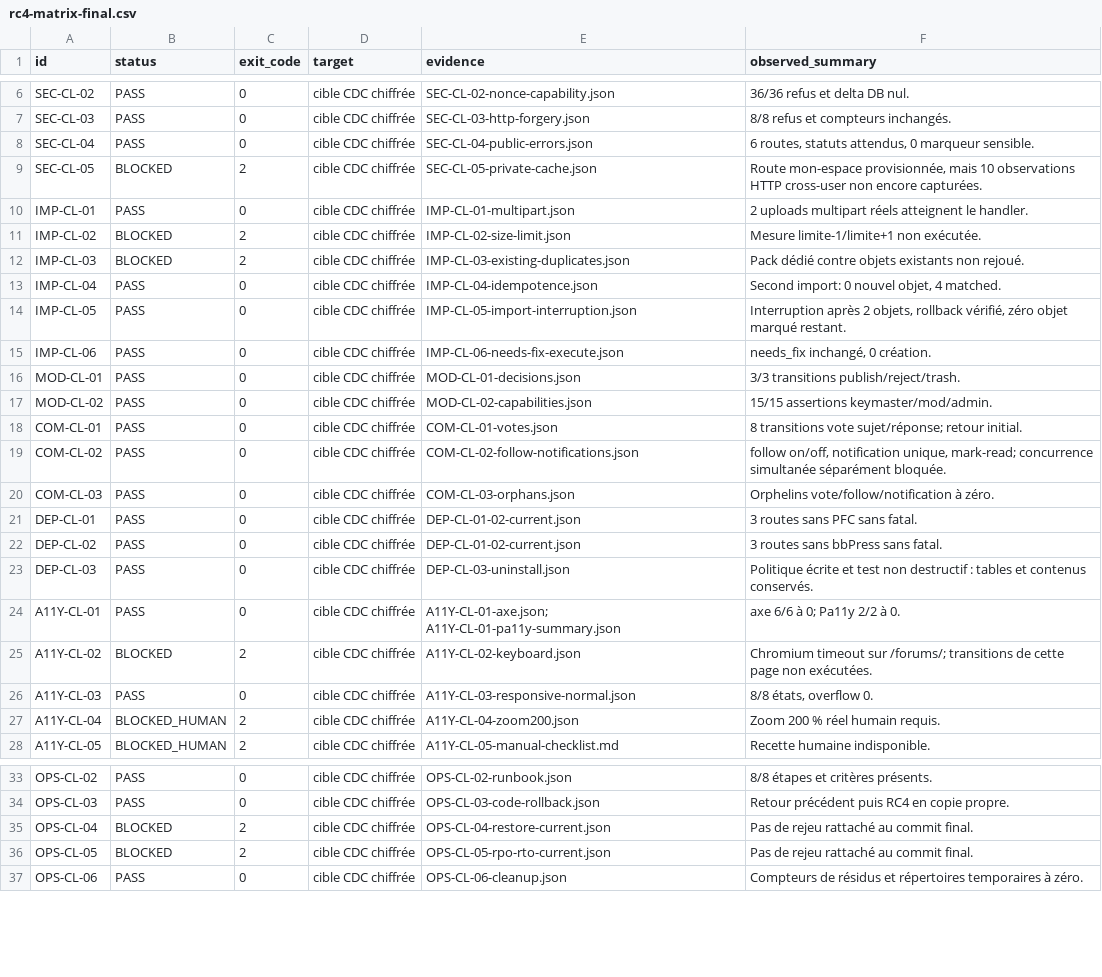
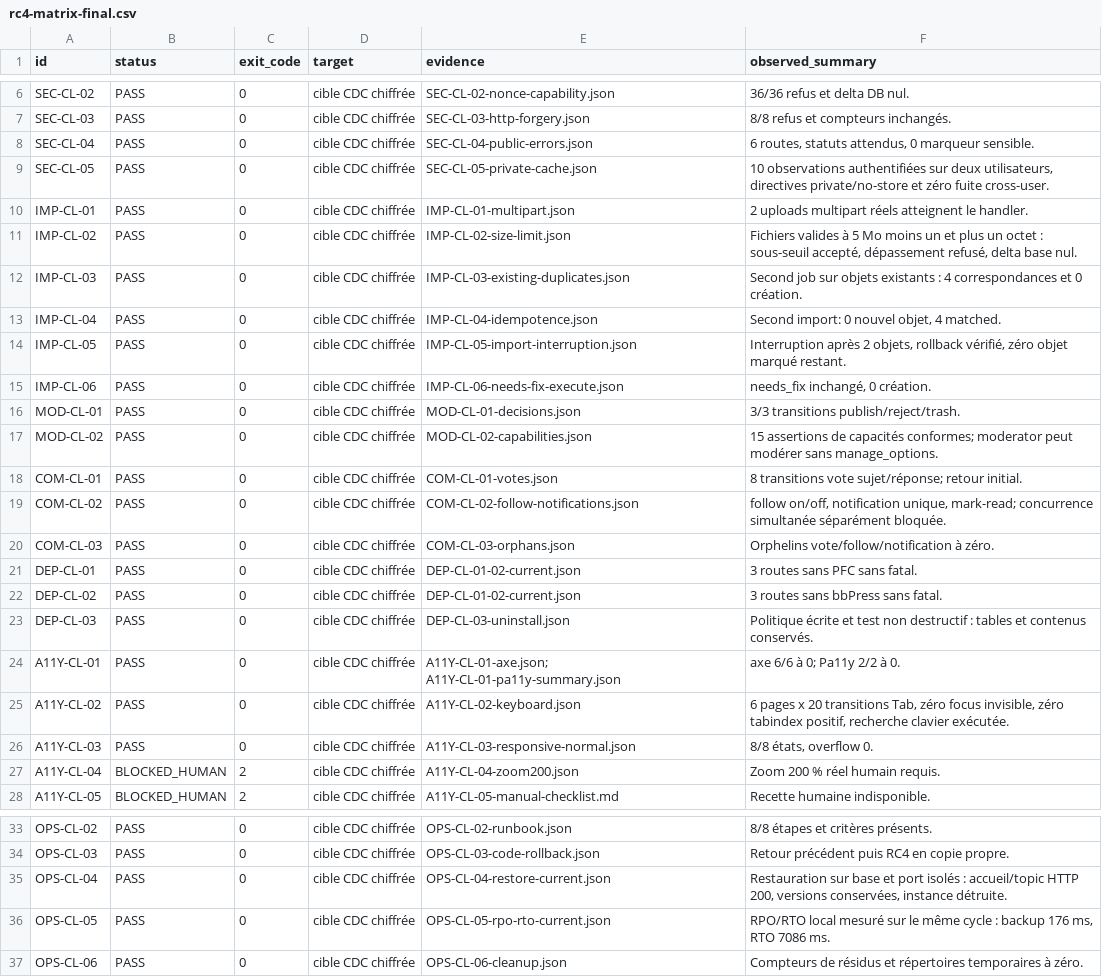
Before and after one commit to mamalakbira1-eng/atelier-wordpress-forum, a CSV file: docs/validation/rc4-matrix-final.csv, drawn as a sheet; only a part is shown, gaps mark what is left out.

Commit message:
test: close local RC4 validation blockers

```diff
--- a/docs/validation/rc4-matrix-final.csv
+++ b/docs/validation/rc4-matrix-final.csv
@@ -8,6 +8,6 @@ SEC-CL-03,PASS,0,cible CDC chiffrée,SEC-CL-03-http-forgery.json,8/8 refus et co
 SEC-CL-04,PASS,0,cible CDC chiffrée,SEC-CL-04-public-errors.json,"6 routes, statuts attendus, 0 marqueur sensible."
-SEC-CL-05,BLOCKED,2,cible CDC chiffrée,SEC-CL-05-private-cache.json,"Route mon-espace provisionnée, mais 10 observations HTTP cross-user non encore capturées."
+SEC-CL-05,PASS,0,cible CDC chiffrée,SEC-CL-05-private-cache.json,"10 observations authentifiées sur deux utilisateurs, directives private/no-store et zéro fuite cross-user."
 IMP-CL-01,PASS,0,cible CDC chiffrée,IMP-CL-01-multipart.json,2 uploads multipart réels atteignent le handler.
-IMP-CL-02,BLOCKED,2,cible CDC chiffrée,IMP-CL-02-size-limit.json,Mesure limite-1/limite+1 non exécutée.
-IMP-CL-03,BLOCKED,2,cible CDC chiffrée,IMP-CL-03-existing-duplicates.json,Pack dédié contre objets existants non rejoué.
+IMP-CL-02,PASS,0,cible CDC chiffrée,IMP-CL-02-size-limit.json,"Fichiers valides à 5 Mo moins un et plus un octet : sous-seuil accepté, dépassement refusé, delta base nul."
+IMP-CL-03,PASS,0,cible CDC chiffrée,IMP-CL-03-existing-duplicates.json,Second job sur objets existants : 4 correspondances et 0 création.
 IMP-CL-04,PASS,0,cible CDC chiffrée,IMP-CL-04-idempotence.json,"Second import: 0 nouvel objet, 4 matched."
@@ -16,3 +16,3 @@ IMP-CL-06,PASS,0,cible CDC chiffrée,IMP-CL-06-needs-fix-execute.json,"needs_fix
 MOD-CL-01,PASS,0,cible CDC chiffrée,MOD-CL-01-decisions.json,3/3 transitions publish/reject/trash.
-MOD-CL-02,PASS,0,cible CDC chiffrée,MOD-CL-02-capabilities.json,15/15 assertions keymaster/mod/admin.
+MOD-CL-02,PASS,0,cible CDC chiffrée,MOD-CL-02-capabilities.json,15 assertions de capacités conformes; moderator peut modérer sans manage_options.
 COM-CL-01,PASS,0,cible CDC chiffrée,COM-CL-01-votes.json,8 transitions vote sujet/réponse; retour initial.
@@ -24,3 +24,3 @@ DEP-CL-03,PASS,0,cible CDC chiffrée,DEP-CL-03-uninstall.json,Politique écrite
 A11Y-CL-01,PASS,0,cible CDC chiffrée,A11Y-CL-01-axe.json; A11Y-CL-01-pa11y-summary.json,axe 6/6 à 0; Pa11y 2/2 à 0.
-A11Y-CL-02,BLOCKED,2,cible CDC chiffrée,A11Y-CL-02-keyboard.json,Chromium timeout sur /forums/; transitions de cette page non exécutées.
+A11Y-CL-02,PASS,0,cible CDC chiffrée,A11Y-CL-02-keyboard.json,"6 pages x 20 transitions Tab, zéro focus invisible, zéro tabindex positif, recherche clavier exécutée."
 A11Y-CL-03,PASS,0,cible CDC chiffrée,A11Y-CL-03-responsive-normal.json,"8/8 états, overflow 0."
@@ -34,4 +34,4 @@ OPS-CL-02,PASS,0,cible CDC chiffrée,OPS-CL-02-runbook.json,8/8 étapes et crit
 OPS-CL-03,PASS,0,cible CDC chiffrée,OPS-CL-03-code-rollback.json,Retour précédent puis RC4 en copie propre.
-OPS-CL-04,BLOCKED,2,cible CDC chiffrée,OPS-CL-04-restore-current.json,Pas de rejeu rattaché au commit final.
-OPS-CL-05,BLOCKED,2,cible CDC chiffrée,OPS-CL-05-rpo-rto-current.json,Pas de rejeu rattaché au commit final.
+OPS-CL-04,PASS,0,cible CDC chiffrée,OPS-CL-04-restore-current.json,"Restauration sur base et port isolés : accueil/topic HTTP 200, versions conservées, instance détruite."
+OPS-CL-05,PASS,0,cible CDC chiffrée,OPS-CL-05-rpo-rto-current.json,"RPO/RTO local mesuré sur le même cycle : backup 176 ms, RTO 7086 ms."
 OPS-CL-06,PASS,0,cible CDC chiffrée,OPS-CL-06-cleanup.json,Compteurs de résidus et répertoires temporaires à zéro.
```
Also changed, not shown: 27 other files.
